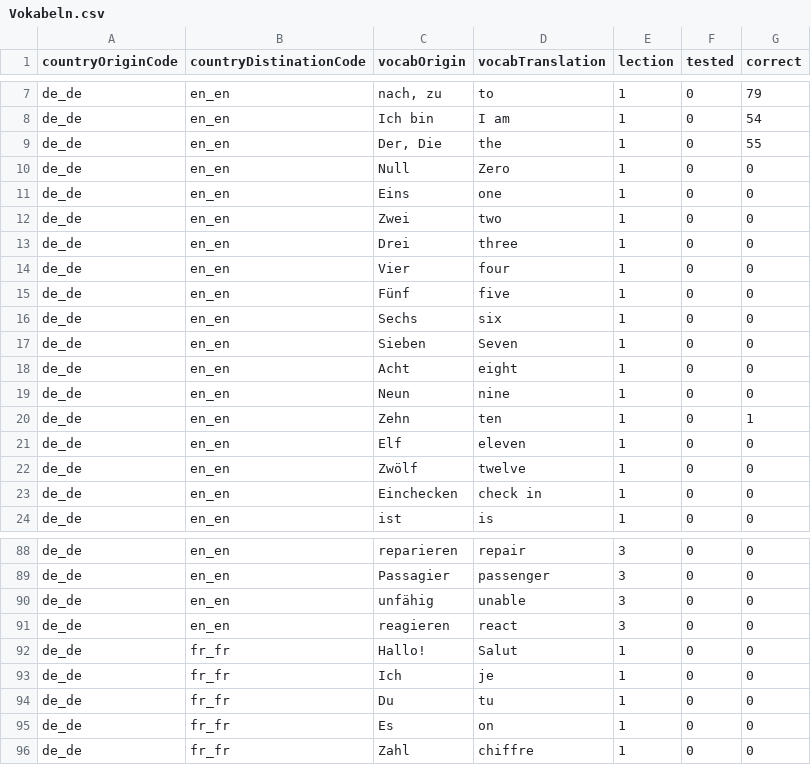
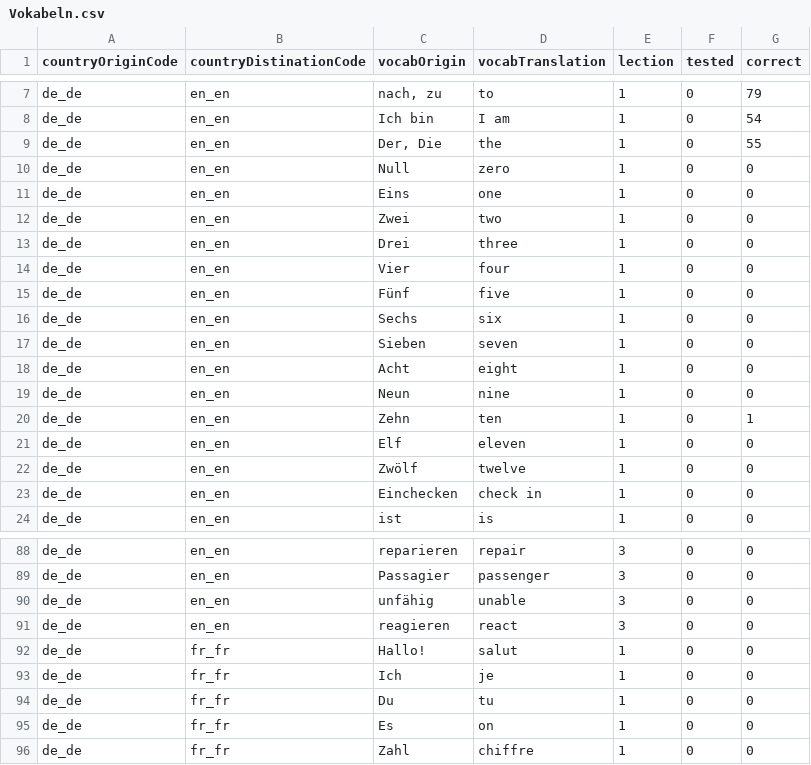
Before and after one commit to Hator21/Vokabeltrainer2.0, a CSV file: Vokabeltrainer2.0/data/Vokabeln.csv, drawn as a sheet; only a part is shown, gaps mark what is left out.

```diff
--- a/Vokabeltrainer2.0/data/Vokabeln.csv
+++ b/Vokabeltrainer2.0/data/Vokabeln.csv
@@ -9,3 +9,3 @@ de_de;en_en;Ich bin;I am ;1;0;54
 de_de;en_en;Der, Die;the;1;0;55
-de_de;en_en;Null;Zero;1;0;0
+de_de;en_en;Null;zero;1;0;0
 de_de;en_en;Eins;one;1;0;0
@@ -16,3 +16,3 @@ de_de;en_en;Fünf;five;1;0;0
 de_de;en_en;Sechs;six;1;0;0
-de_de;en_en;Sieben ;Seven;1;0;0
+de_de;en_en;Sieben ;seven;1;0;0
 de_de;en_en;Acht;eight;1;0;0
@@ -91,3 +91,3 @@ de_de;en_en;unfähig;unable;3;0;0
 de_de;en_en;reagieren;react;3;0;0
-de_de;fr_fr;Hallo!;Salut;1;0;0
+de_de;fr_fr;Hallo!;salut;1;0;0
 de_de;fr_fr;Ich;je;1;0;0
```
Also changed, not shown: 14 other files.
